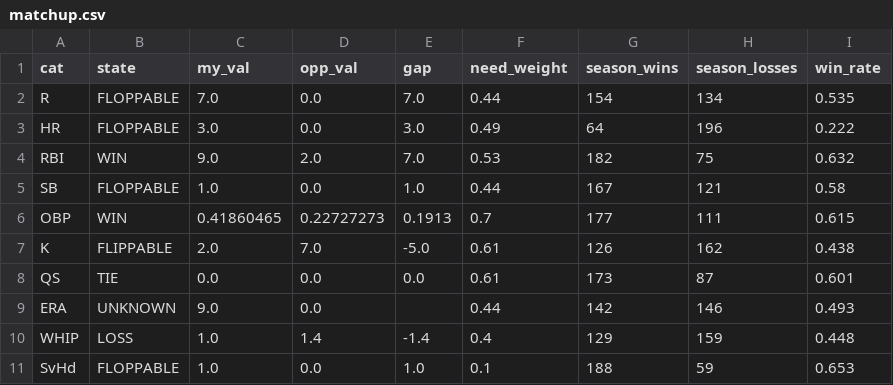
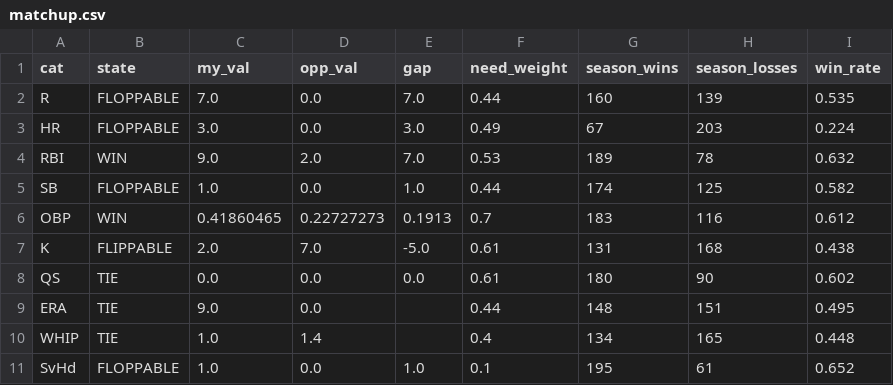
Before and after one commit to nickguarriello/pitch-slap, a CSV file: docs/data/matchup.csv, drawn as a sheet.

```diff
--- a/docs/data/matchup.csv
+++ b/docs/data/matchup.csv
@@ -1,11 +1,11 @@
 cat,state,my_val,opp_val,gap,need_weight,season_wins,season_losses,win_rate
-R,FLOPPABLE,7.0,0.0,7.0,0.44,154,134,0.535
-HR,FLOPPABLE,3.0,0.0,3.0,0.49,64,196,0.222
-RBI,WIN,9.0,2.0,7.0,0.53,182,75,0.632
-SB,FLOPPABLE,1.0,0.0,1.0,0.44,167,121,0.58
-OBP,WIN,0.41860465,0.22727273,0.1913,0.7,177,111,0.615
-K,FLIPPABLE,2.0,7.0,-5.0,0.61,126,162,0.438
-QS,TIE,0.0,0.0,0.0,0.61,173,87,0.601
-ERA,UNKNOWN,9.0,0.0,,0.44,142,146,0.493
-WHIP,LOSS,1.0,1.4,-1.4,0.4,129,159,0.448
-SvHd,FLOPPABLE,1.0,0.0,1.0,0.1,188,59,0.653
+R,FLOPPABLE,7.0,0.0,7.0,0.44,160,139,0.535
+HR,FLOPPABLE,3.0,0.0,3.0,0.49,67,203,0.224
+RBI,WIN,9.0,2.0,7.0,0.53,189,78,0.632
+SB,FLOPPABLE,1.0,0.0,1.0,0.44,174,125,0.582
+OBP,WIN,0.41860465,0.22727273,0.1913,0.7,183,116,0.612
+K,FLIPPABLE,2.0,7.0,-5.0,0.61,131,168,0.438
+QS,TIE,0.0,0.0,0.0,0.61,180,90,0.602
+ERA,TIE,9.0,0.0,,0.44,148,151,0.495
+WHIP,TIE,1.0,1.4,,0.4,134,165,0.448
+SvHd,FLOPPABLE,1.0,0.0,1.0,0.1,195,61,0.652
```
Also changed, not shown: docs/data/roster.csv, docs/data/waivers.csv, 11 other files.
